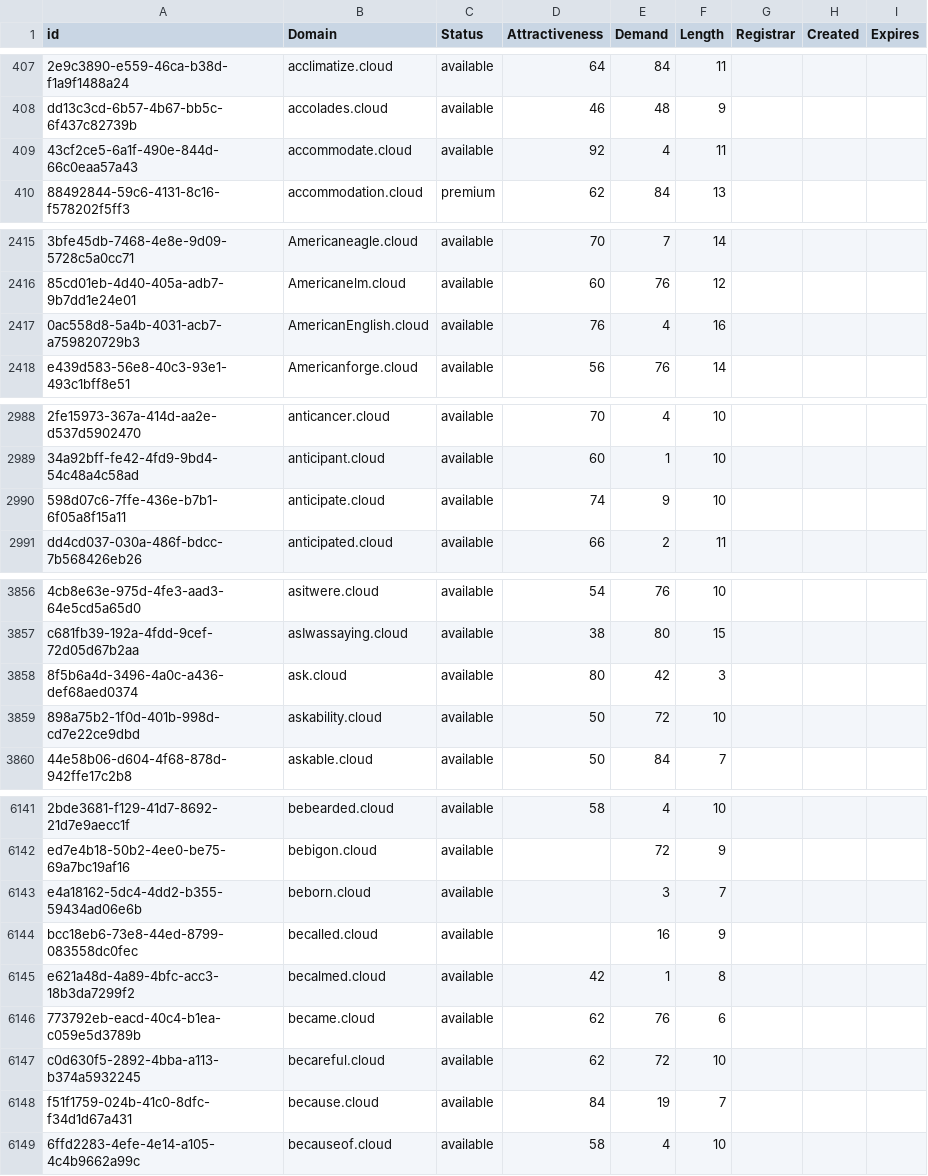
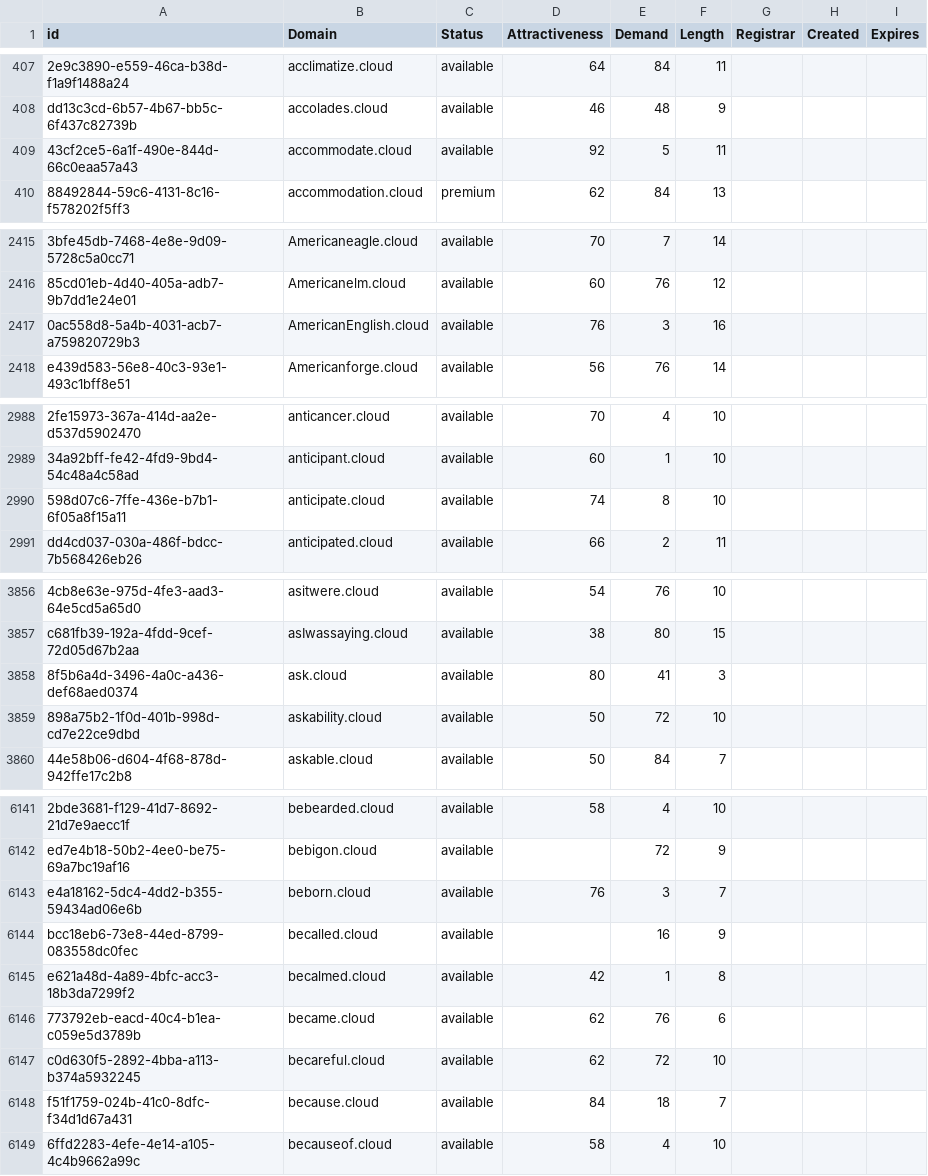
Before and after one commit to UniqueDomains/cloud-oneword-domains, a CSV file: cloud.csv, drawn as a sheet; only a part is shown, gaps mark what is left out; the diff covers the shown part only; the diff names each change by its address in the sheet, - before the commit and + after, or states it on an @@ line.

Commit message:
Domains update

```diff
--- a/cloud.csv
+++ b/cloud.csv
-E409 (Demand): 4
+E409 (Demand): 5
-E2417 (Demand): 4
+E2417 (Demand): 3
-E2990 (Demand): 9
+E2990 (Demand): 8
-E3858 (Demand): 42
+E3858 (Demand): 41
-D6143 (Attractiveness): (empty)
+D6143 (Attractiveness): 76
-E6148 (Demand): 19
+E6148 (Demand): 18
```
Also changed, not shown: 4 edited cells elsewhere in this file, 2 other files.
